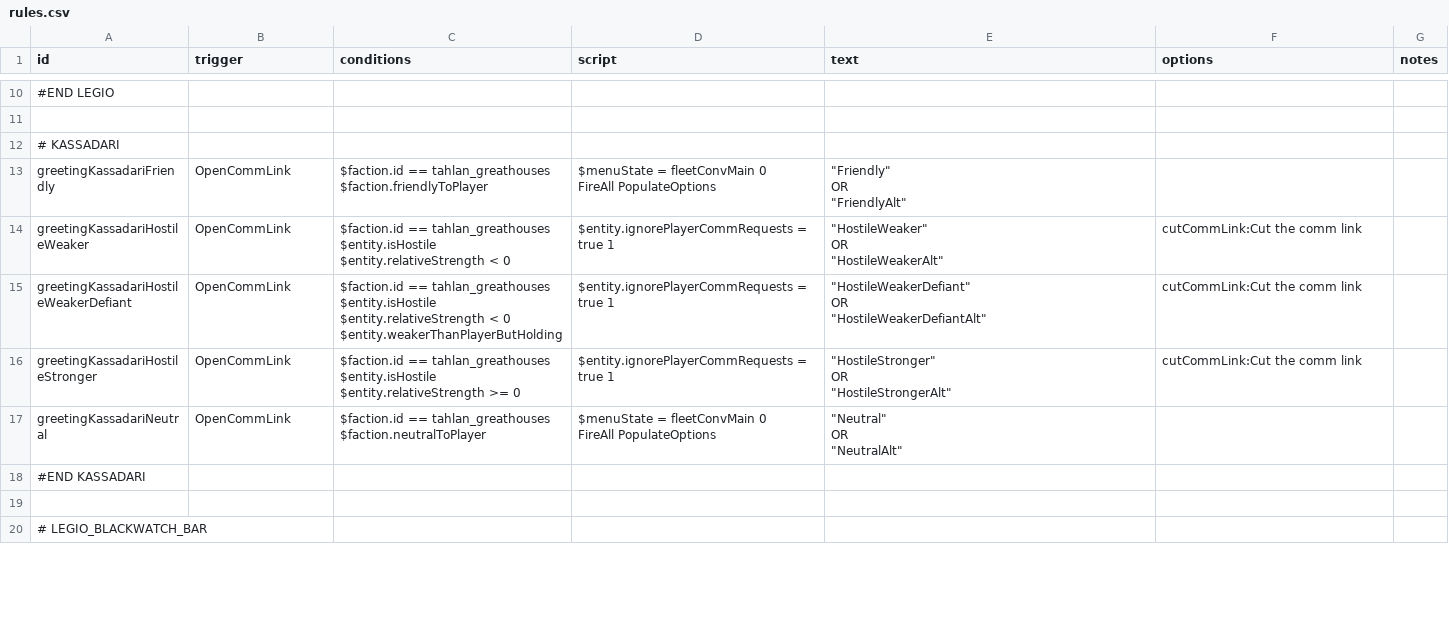
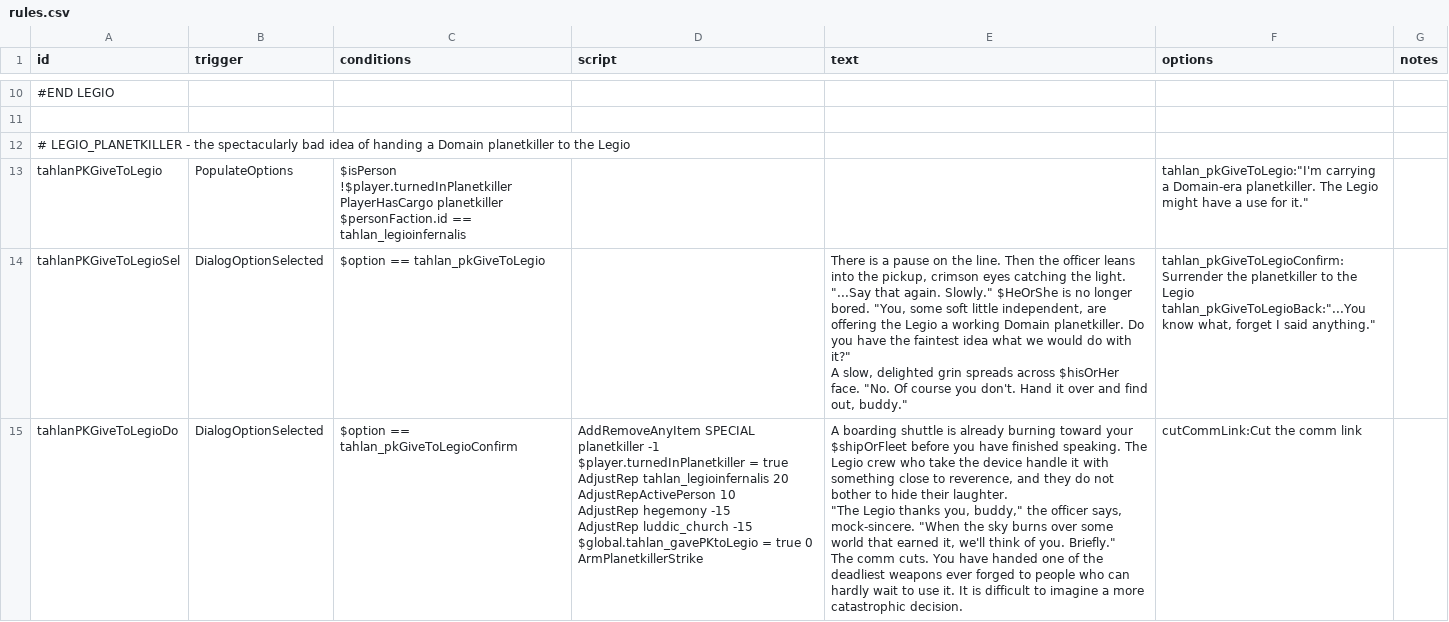
Before and after one commit to niatahl/tahlan-shipworks, a CSV file: data/campaign/rules.csv, drawn as a sheet; only a part is shown, gaps mark what is left out; the shorter side is filled out with more unchanged rows; ↵ is a line break in a cell; the diff covers the shown part only; the diff names each change by its address in the sheet, - before the commit and + after, or states it on an @@ line.

```diff
--- a/data/campaign/rules.csv
+++ b/data/campaign/rules.csv
+row 12: # LEGIO_PLANETKILLER - the spectacularly bad idea of handing a Domain planetkiller to the Legio
+row 13: tahlanPKGiveToLegio | PopulateOptions | $isPerson ↵ !$player.turnedInPlanetkiller ↵ PlayerHasCargo planetkiller ↵ $personFaction.id == tahlan_legioinfernalis |  |  | tahlan_pkGiveToLegio:"I'm carrying a Domain-era planetkiller. The Legio might have a use for it."
+row 14: tahlanPKGiveToLegioSel | DialogOptionSelected | $option == tahlan_pkGiveToLegio |  | There is a pause on the line. Then the officer leans into the pickup, crimson eyes catching the light. ↵ "...Say that again. Slowly." $HeOrShe is no longer bored. "You, some soft little independent, are offering the Legio a working Domain planetkiller. Do you have the faintest idea what we would do with it?" ↵ A slow, delighted grin spreads across $hisOrHer face. "No. Of course you don't. Hand it over and find out, buddy." | tahlan_pkGiveToLegioConfirm:Surrender the planetkiller to the Legio ↵ tahlan_pkGiveToLegioBack:"...You know what, forget I said anything."
+row 15: tahlanPKGiveToLegioDo | DialogOptionSelected | $option == tahlan_pkGiveToLegioConfirm | AddRemoveAnyItem SPECIAL planetkiller -1 ↵ $player.turnedInPlanetkiller = true ↵ AdjustRep tahlan_legioinfernalis 20 ↵ AdjustRepActivePerson 10 ↵ AdjustRep hegemony -15 ↵ AdjustRep luddic_church -15 ↵ $global.tahlan_gavePKtoLegio = true 0 ↵ ArmPlanetkillerStrike | A boarding shuttle is already burning toward your $shipOrFleet before you have finished speaking. The Legio crew who take the device handle it with something close to reverence, and they do not bother to hide their laughter. ↵ "The Legio thanks you, buddy," the officer says, mock-sincere. "When the sky burns over some world that earned it, we'll think of you. Briefly." ↵ The comm cuts. You have handed one of the deadliest weapons ever forged to people who can hardly wait to use it. It is difficult to imagine a more catastrophic decision. | cutCommLink:Cut the comm link
```
Also changed, not shown: 3 added rows elsewhere in this file, 6 other files.
